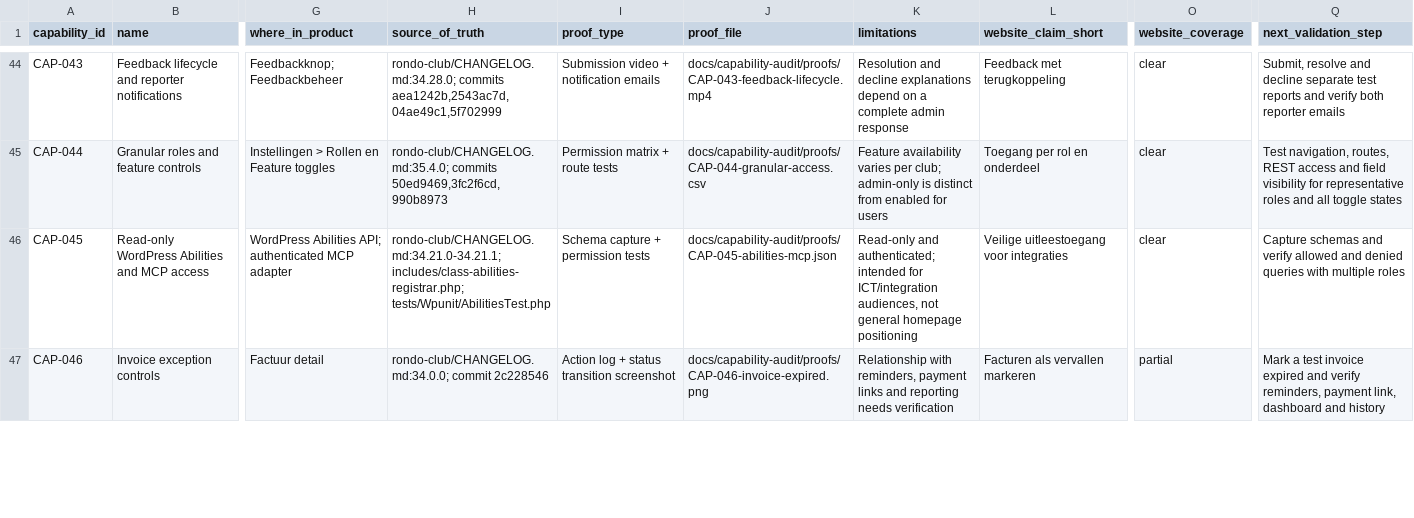
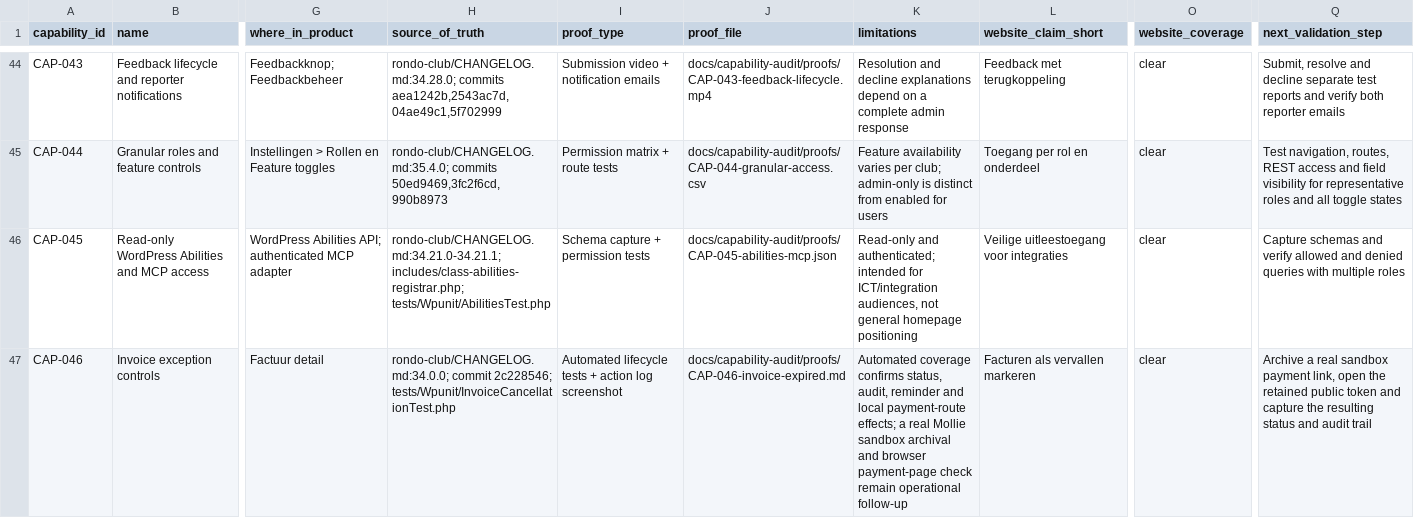
Before and after one commit to RondoHQ/website, a CSV file: docs/capability-audit/capabilities.csv, drawn as a sheet; only a part is shown, gaps mark what is left out; the diff covers the shown part only; the diff names each change by its address in the sheet, - before the commit and + after, or states it on an @@ line.

```diff
--- a/docs/capability-audit/capabilities.csv
+++ b/docs/capability-audit/capabilities.csv
-H47 (source_of_truth): rondo-club/CHANGELOG.md:34.0.0; commit 2c228546
+H47 (source_of_truth): rondo-club/CHANGELOG.md:34.0.0; commit 2c228546; tests/Wpunit/InvoiceCancellationTest.php
-I47 (proof_type): Action log + status transition screenshot
+I47 (proof_type): Automated lifecycle tests + action log screenshot
-J47 (proof_file): docs/capability-audit/proofs/CAP-046-invoice-expired.png
+J47 (proof_file): docs/capability-audit/proofs/CAP-046-invoice-expired.md
-K47 (limitations): Relationship with reminders, payment links and reporting needs verification
+K47 (limitations): Automated coverage confirms status, audit, reminder and local payment-route effects; a real Mollie sandbox archival and browser payment-page check remain operational follow-up
-O47 (website_coverage): partial
+O47 (website_coverage): clear
-Q47 (next_validation_step): Mark a test invoice expired and verify reminders, payment link, dashboard and history
+Q47 (next_validation_step): Archive a real sandbox payment link, open the retained public token and capture the resulting status and audit trail
```
Also changed, not shown: 7 edited cells elsewhere in this file, docs/capability-audit/website-coverage-matrix.csv, 8 other files.
